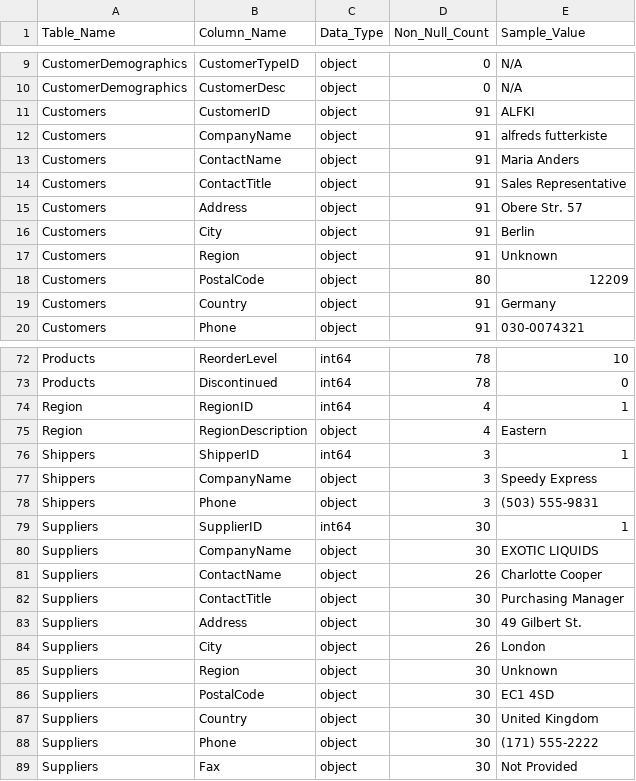
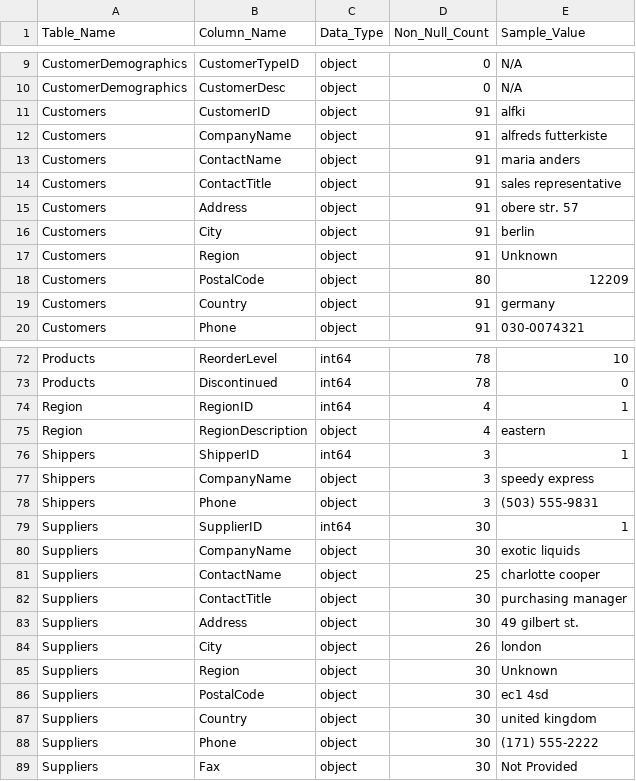
Before and after one commit to amiralishahsavari/northwind-data-analysis, a CSV file: Phase_1_Data Preprocessing_Python_R/Phase_1_Data Preprocessing_Python_R/Northwind Database - Cleaned/Data_Dictionary_Report.csv, drawn as a sheet; only a part is shown, gaps mark what is left out; the diff covers the shown part only.

```diff
--- a/Phase_1_Data Preprocessing_Python_R/Phase_1_Data Preprocessing_Python_R/Northwind Database - Cleaned/Data_Dictionary_Report.csv
+++ b/Phase_1_Data Preprocessing_Python_R/Phase_1_Data Preprocessing_Python_R/Northwind Database - Cleaned/Data_Dictionary_Report.csv
@@ -10,11 +10,11 @@ CustomerDemographics,CustomerTypeID,object,0,N/A
 CustomerDemographics,CustomerDesc,object,0,N/A
-Customers,CustomerID,object,91,ALFKI
+Customers,CustomerID,object,91,alfki
 Customers,CompanyName,object,91,alfreds futterkiste
-Customers,ContactName,object,91,Maria Anders
-Customers,ContactTitle,object,91,Sales Representative
-Customers,Address,object,91,Obere Str. 57
-Customers,City,object,91,Berlin
+Customers,ContactName,object,91,maria anders
+Customers,ContactTitle,object,91,sales representative
+Customers,Address,object,91,obere str. 57
+Customers,City,object,91,berlin
 Customers,Region,object,91,Unknown
 Customers,PostalCode,object,80,12209
-Customers,Country,object,91,Germany
+Customers,Country,object,91,germany
 Customers,Phone,object,91,030-0074321
@@ -74,15 +74,15 @@ Products,Discontinued,int64,78,0
 Region,RegionID,int64,4,1
-Region,RegionDescription,object,4,Eastern
+Region,RegionDescription,object,4,eastern
 Shippers,ShipperID,int64,3,1
-Shippers,CompanyName,object,3,Speedy Express
+Shippers,CompanyName,object,3,speedy express
 Shippers,Phone,object,3,(503) 555-9831
 Suppliers,SupplierID,int64,30,1
-Suppliers,CompanyName,object,30,EXOTIC LIQUIDS
-Suppliers,ContactName,object,26,Charlotte Cooper
-Suppliers,ContactTitle,object,30,Purchasing Manager
-Suppliers,Address,object,30,49 Gilbert St.
-Suppliers,City,object,26,London
+Suppliers,CompanyName,object,30,exotic liquids
+Suppliers,ContactName,object,25,charlotte cooper
+Suppliers,ContactTitle,object,30,purchasing manager
+Suppliers,Address,object,30,49 gilbert st.
+Suppliers,City,object,26,london
 Suppliers,Region,object,30,Unknown
-Suppliers,PostalCode,object,30,EC1 4SD
-Suppliers,Country,object,30,United Kingdom
+Suppliers,PostalCode,object,30,ec1 4sd
+Suppliers,Country,object,30,united kingdom
 Suppliers,Phone,object,30,(171) 555-2222
```
Also changed, not shown: 17 edited cells elsewhere in this file, Phase_1_Data Preprocessing_Python_R/Phase_1_Data Preprocessing_Python_R/Northwind Database - Cleaned/cleaned_data/Categories.csv, Phase_1_Data Preprocessing_Python_R/Phase_1_Data Preprocessing_Python_R/Northwind Database - Cleaned/cleaned_data/Customers.csv, 8 other files.
